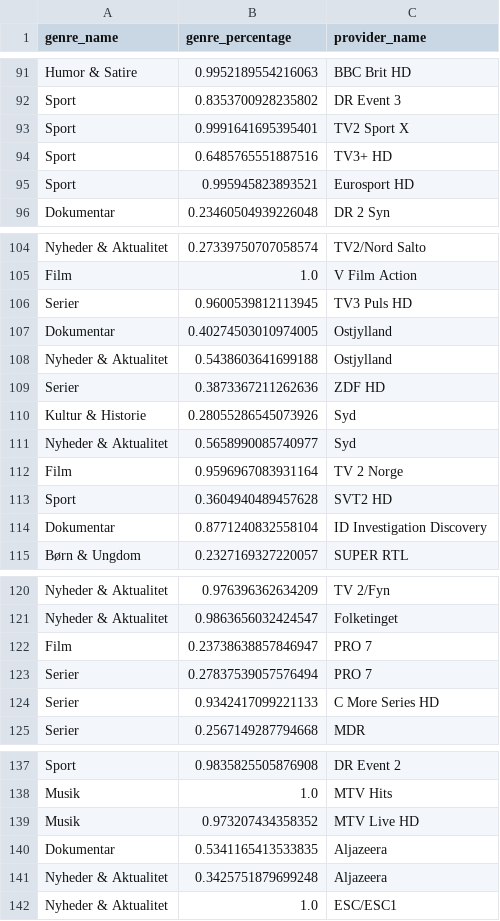
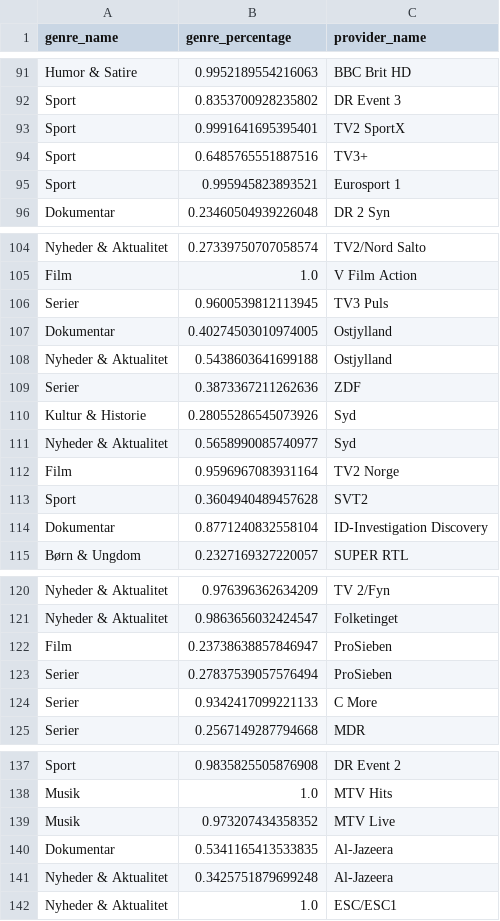
Before and after one commit to CWJNor/kanalcsv_temp, a CSV file: genre.csv, drawn as a sheet; only a part is shown, gaps mark what is left out; the diff covers the shown part only.

Commit message:
Update genre.csv

```diff
--- a/genre.csv
+++ b/genre.csv
@@ -92,5 +92,5 @@ Humor & Satire,0.9952189554216063,BBC Brit HD
 Sport,0.8353700928235802,DR Event 3
-Sport,0.9991641695395401,TV2 Sport X
-Sport,0.6485765551887516,TV3+ HD
-Sport,0.995945823893521,Eurosport HD
+Sport,0.9991641695395401,TV2 SportX
+Sport,0.6485765551887516,TV3+
+Sport,0.995945823893521,Eurosport 1
 Dokumentar,0.23460504939226048,DR 2 Syn
@@ -105,11 +105,11 @@ Nyheder & Aktualitet,0.27339750707058574,TV2/Nord Salto
 Film,1.0,V Film Action
-Serier,0.9600539812113945,TV3 Puls HD
+Serier,0.9600539812113945,TV3 Puls
 Dokumentar,0.40274503010974005,Ostjylland
 Nyheder & Aktualitet,0.5438603641699188,Ostjylland
-Serier,0.3873367211262636,ZDF HD
+Serier,0.3873367211262636,ZDF
 Kultur & Historie,0.28055286545073926,Syd
 Nyheder & Aktualitet,0.5658990085740977,Syd
-Film,0.9596967083931164,TV 2 Norge
-Sport,0.3604940489457628,SVT2 HD
-Dokumentar,0.8771240832558104,ID Investigation Discovery
+Film,0.9596967083931164,TV2 Norge
+Sport,0.3604940489457628,SVT2
+Dokumentar,0.8771240832558104,ID-Investigation Discovery
 Børn & Ungdom,0.2327169327220057,SUPER RTL
@@ -121,5 +121,5 @@ Nyheder & Aktualitet,0.976396362634209,TV 2/Fyn
 Nyheder & Aktualitet,0.9863656032424547,Folketinget
-Film,0.23738638857846947,PRO 7
-Serier,0.27837539057576494,PRO 7
-Serier,0.9342417099221133,C More Series HD
+Film,0.23738638857846947,ProSieben
+Serier,0.27837539057576494,ProSieben
+Serier,0.9342417099221133,C More
 Serier,0.2567149287794668,MDR
@@ -138,5 +138,5 @@ Sport,0.9835825505876908,DR Event 2
 Musik,1.0,MTV Hits
-Musik,0.973207434358352,MTV Live HD
-Dokumentar,0.5341165413533835,Aljazeera
-Nyheder & Aktualitet,0.3425751879699248,Aljazeera
+Musik,0.973207434358352,MTV Live
+Dokumentar,0.5341165413533835,Al-Jazeera
+Nyheder & Aktualitet,0.3425751879699248,Al-Jazeera
 Nyheder & Aktualitet,1.0,ESC/ESC1
```
Also changed, not shown: 5 edited cells elsewhere in this file.
